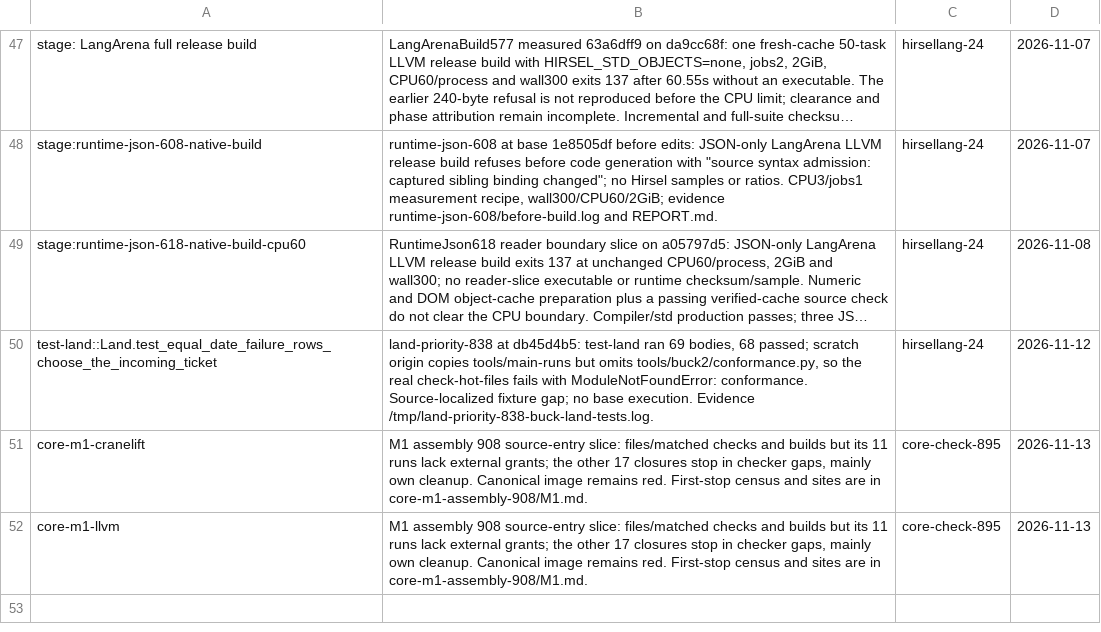
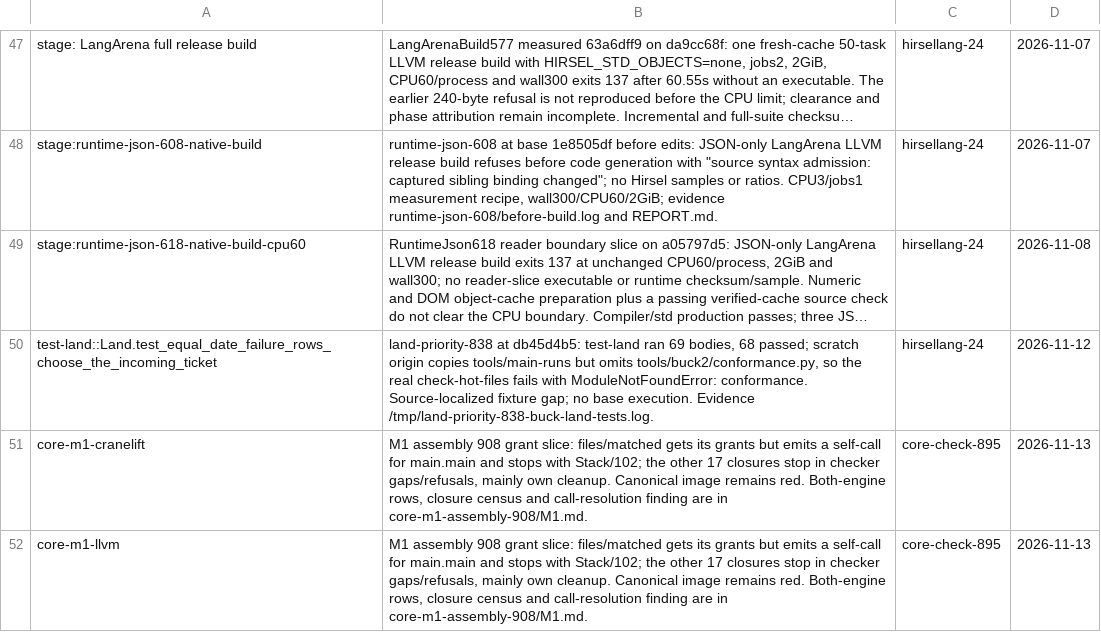
Before and after one commit to SamGalanakis/hirsel, a TSV file: tools/known-failures.tsv, drawn as a sheet; only a part is shown, gaps mark what is left out; long unchanged cells end in …; the diff names each change by its address in the sheet, - before the commit and + after, or states it on an @@ line.

Commit message:
Bind Core entry grants through runtime process ownership
Use explicit directory and capability grants to construct the runtime-owned process and ordered main operands. Include grant configuration in the generated bootstrap and executable key. Run M1 with isolated directory, stream and task grants.

Extend both native source-entry fixtures with granted and missing capabilities, repeated Dir ordinals, escaped paths, and grant-only relinking. Driver unit 30/30, native 2/2, runner 3/3 pass. M1 remains 2/36 built and 0 fully passed; files/matched now reaches a recursive wrapper and stops with Stack/102.

```diff
--- a/tools/known-failures.tsv
+++ b/tools/known-failures.tsv
-B51:B52: …assembly 908 source-entry slice: files/matched checks and builds but its 11 runs lack external grants; the other 17 closures stop in checker gaps, mainly own cleanup. Canonical image remains red. First-stop census and sites are in…
+B51:B52: …assembly 908 grant slice: files/matched gets its grants but emits a self-call for main.main and stops with Stack/102; the other 17 closures stop in checker gaps/refusals, mainly own cleanup. Canonical image remains red. Both-engine rows, closure census and call-resolution finding are in…
```
Also changed, not shown: 6 other files.
